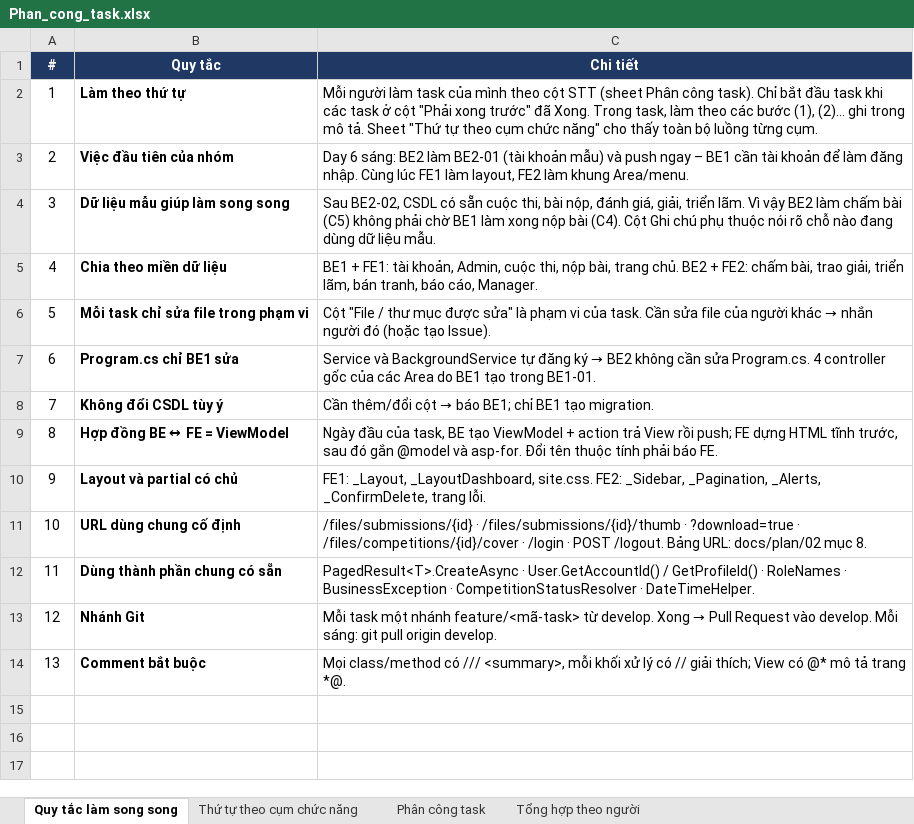
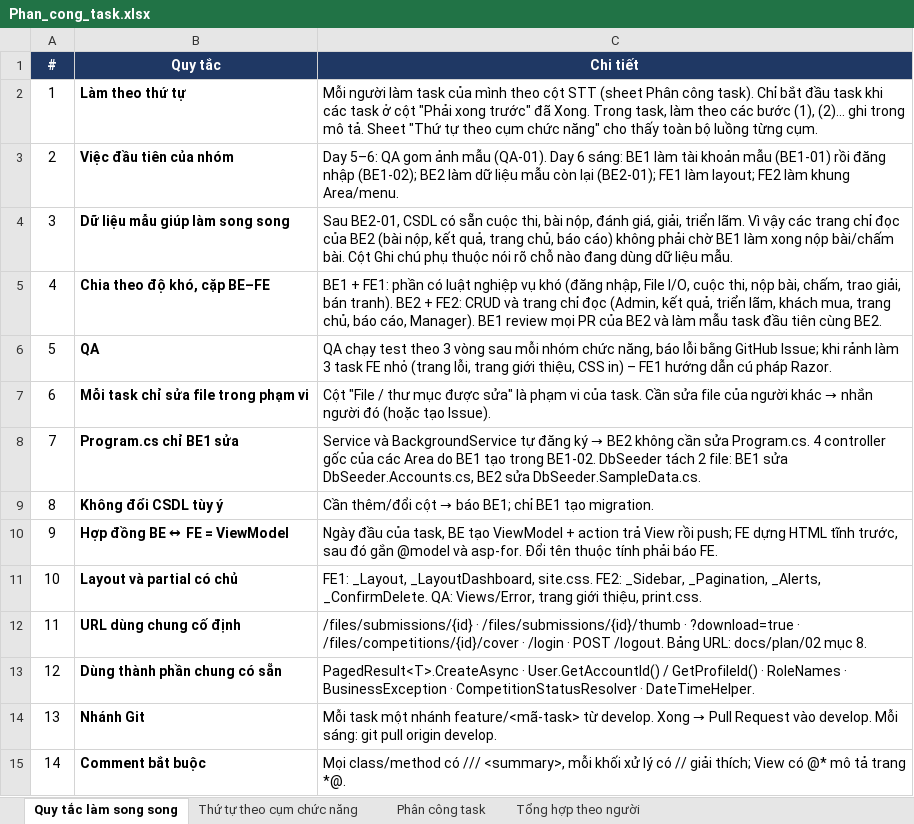
Before and after one commit to M0M0M0M0/institute_of_fine_arts, an Excel workbook: docs/Phan_cong_task.xlsx, sheet Quy tắc làm song song, drawn as a sheet; values as stored, in another font and other column widths than the file's, no borders; removed rows and columns are numbered as before the commit, all else as after; the diff names each change by its address in the sheet, - before the commit and + after, or states it on an @@ line.

Commit message:
Bảng phân công: chia lại cho 5 người (BE1, BE2, FE1, FE2, QA)
- BE1: phần có luật nghiệp vụ khó, nằm trên đường găng; BE2: CRUD và trang chỉ đọc
- Thêm task của QA (ảnh mẫu, test case, 3 vòng kiểm thử, regression, tài liệu, 3 trang FE nhỏ)
- Thêm cụm C12 Kiểm thử, tài liệu & đóng gói

```diff
--- a/docs/Phan_cong_task.xlsx (sheet Quy tắc làm song song)
+++ b/docs/Phan_cong_task.xlsx (sheet Quy tắc làm song song)
-C3 (Chi tiết): Day 6 sáng: BE2 làm BE2-01 (tài khoản mẫu) và push ngay – BE1 cần tài khoản để làm đăng nhập. Cùng lúc FE1 làm layout, FE2 làm…
+C3 (Chi tiết): Day 5–6: QA gom ảnh mẫu (QA-01). Day 6 sáng: BE1 làm tài khoản mẫu (BE1-01) rồi đăng nhập (BE1-02); BE2 làm dữ liệu mẫu còn lại (BE2-01); FE1 làm layout; FE2 làm…
-C4 (Chi tiết): Sau BE2-02, CSDL có sẵn cuộc thi, bài nộp, đánh giá, giải, triển lãm. Vì vậy BE2 làm chấm bài (C5) không phải chờ BE1 làm xong nộp bài (C4). Cột Ghi…
+C4 (Chi tiết): Sau BE2-01, CSDL có sẵn cuộc thi, bài nộp, đánh giá, giải, triển lãm. Vì vậy các trang chỉ đọc của BE2 (bài nộp, kết quả, trang chủ, báo cáo) không phải chờ BE1 làm xong nộp bài/chấm bài. Cột Ghi…
-row 5: 4 | Chia theo miền dữ liệu | BE1 + FE1: tài khoản, Admin, cuộc thi, nộp bài, trang chủ. BE2 + FE2: chấm bài, trao giải, triển lãm, bán tranh, báo cáo, Manager.
+row 5: 4 | Chia theo độ khó, cặp BE–FE | BE1 + FE1: phần có luật nghiệp vụ khó (đăng nhập, File I/O, cuộc thi, nộp bài, chấm, trao giải, bán tranh). BE2 + FE2: CRUD và trang chỉ đọc (Admin, kết quả, triển lãm, khách mua, trang chủ, báo cáo, Manager). BE1 review mọi PR của BE2 và làm mẫu task đầu tiên cùng BE2.
+row 6: 5 | QA | QA chạy test theo 3 vòng sau mỗi nhóm chức năng, báo lỗi bằng GitHub Issue; khi rảnh làm 3 task FE nhỏ (trang lỗi, trang giới thiệu, CSS in) – FE1 hướng dẫn cú pháp Razor.
@@ column A (#) renumbered from row 7 down @@
-C8 (Chi tiết): …tạo trong BE1-01.
+C8 (Chi tiết): …tạo trong BE1-02. DbSeeder tách 2 file: BE1 sửa DbSeeder.Accounts.cs, BE2 sửa DbSeeder.SampleData.cs.
-C11 (Chi tiết): …_Pagination, _Alerts, _ConfirmDelete, trang lỗi.
+C11 (Chi tiết): …_Pagination, _Alerts, _ConfirmDelete. QA: Views/Error, trang giới thiệu, print.css.
```
Also changed, not shown: sheet Phân công task, sheet Thứ tự theo cụm chức năng, sheet Tổng hợp theo người.
